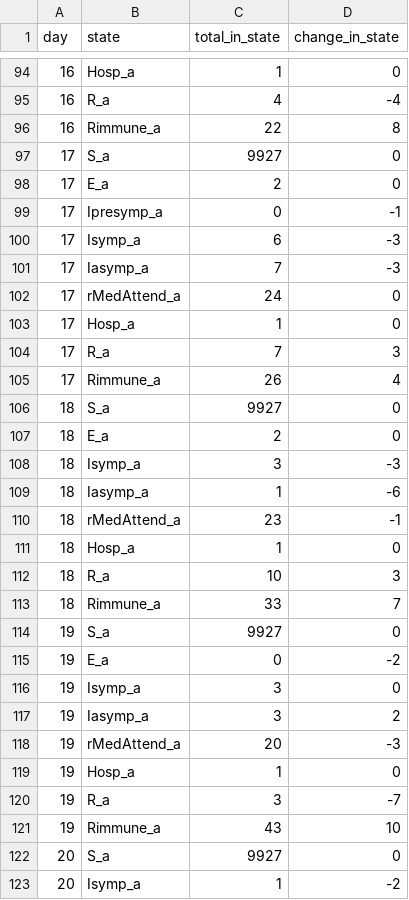
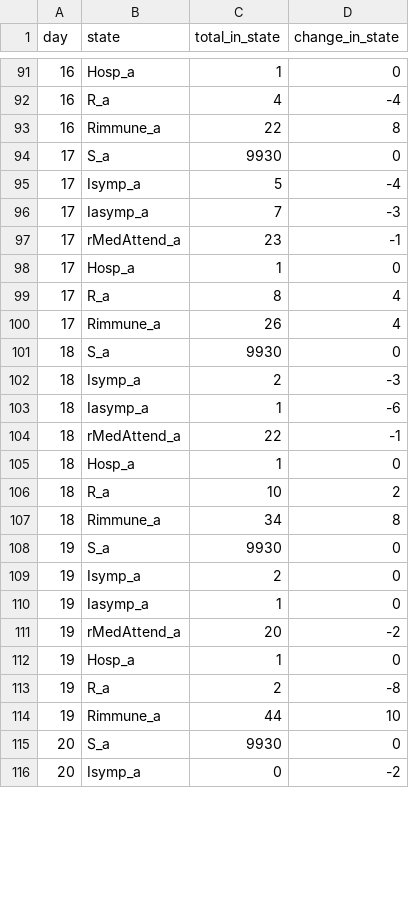
Before and after one commit to loimos/loimos, a CSV file: data/validation/test-syn.csv, drawn as a sheet; only a part is shown, gaps mark what is left out; the diff covers the shown part only.

```diff
--- a/data/validation/test-syn.csv
+++ b/data/validation/test-syn.csv
@@ -96,28 +93,24 @@ day,state,total_in_state,change_in_state
 16,Rimmune_a,22,8
-17,S_a,9927,0
-17,E_a,2,0
-17,Ipresymp_a,0,-1
-17,Isymp_a,6,-3
+17,S_a,9930,0
+17,Isymp_a,5,-4
 17,Iasymp_a,7,-3
-17,rMedAttend_a,24,0
+17,rMedAttend_a,23,-1
 17,Hosp_a,1,0
-17,R_a,7,3
+17,R_a,8,4
 17,Rimmune_a,26,4
-18,S_a,9927,0
-18,E_a,2,0
-18,Isymp_a,3,-3
+18,S_a,9930,0
+18,Isymp_a,2,-3
 18,Iasymp_a,1,-6
-18,rMedAttend_a,23,-1
+18,rMedAttend_a,22,-1
 18,Hosp_a,1,0
-18,R_a,10,3
-18,Rimmune_a,33,7
-19,S_a,9927,0
-19,E_a,0,-2
-19,Isymp_a,3,0
-19,Iasymp_a,3,2
-19,rMedAttend_a,20,-3
+18,R_a,10,2
+18,Rimmune_a,34,8
+19,S_a,9930,0
+19,Isymp_a,2,0
+19,Iasymp_a,1,0
+19,rMedAttend_a,20,-2
 19,Hosp_a,1,0
-19,R_a,3,-7
-19,Rimmune_a,43,10
-20,S_a,9927,0
-20,Isymp_a,1,-2
+19,R_a,2,-8
+19,Rimmune_a,44,10
+20,S_a,9930,0
+20,Isymp_a,0,-2
```
Also changed, not shown: 9 removed rows and 64 edited cells elsewhere in this file.
